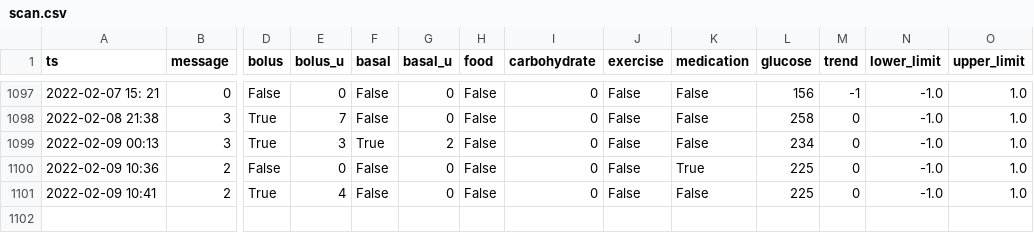
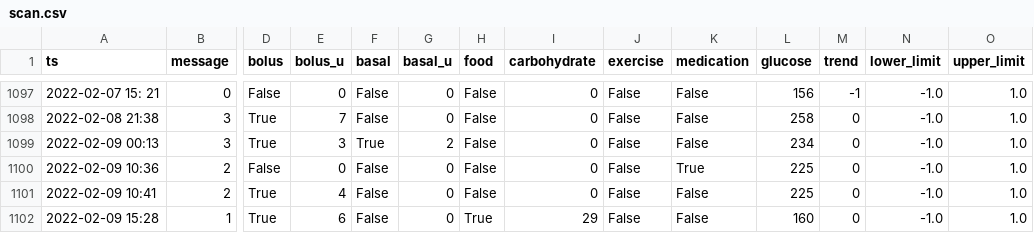
Before and after one commit to hjohnson933/diabeteswarrior, a CSV file: diabeteswarrior/SCAN/scan.csv, drawn as a sheet; only a part is shown, gaps mark what is left out; rows hold the shown columns only; the diff names each change by its address in the sheet, - before the commit and + after, or states it on an @@ line.

```diff
--- a/diabeteswarrior/SCAN/scan.csv
+++ b/diabeteswarrior/SCAN/scan.csv
+row 1102: 2022-02-09 15:28 | 1 | True | 6 | False | 0 | True | 29 | False | False | 160 | 0 | -1.0 | 1.0
```
Also changed, not shown: 25 other files.
